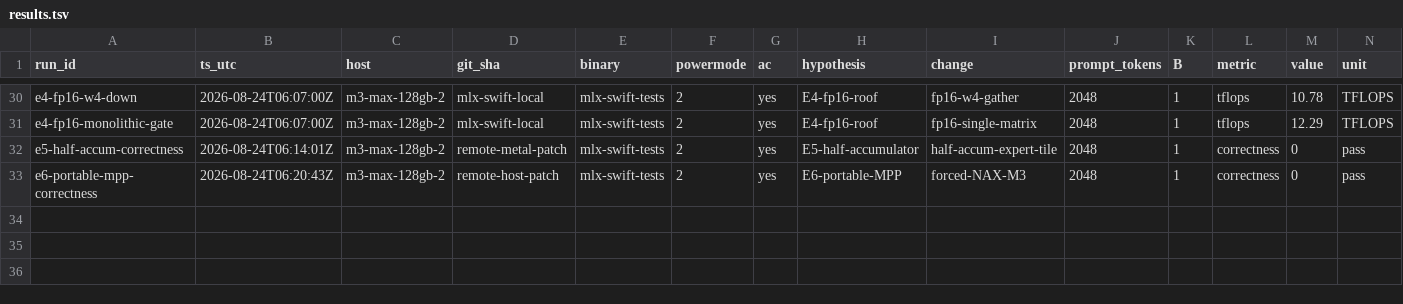
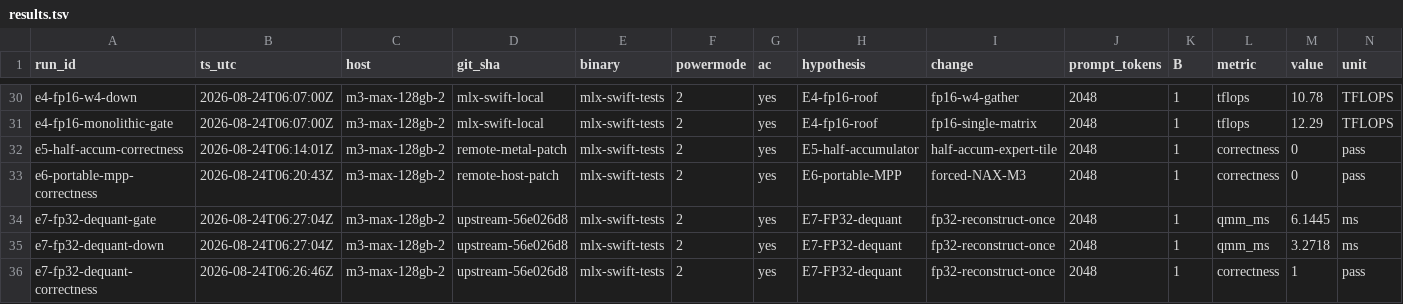
Before and after one commit to Layr-Labs/d-inference, a TSV file: research/qwen36-prefill/results.tsv, drawn as a sheet; only a part is shown, gaps mark what is left out; rows hold the shown columns only; the diff names each change by its address in the sheet, - before the commit and + after, or states it on an @@ line.

```diff
--- a/research/qwen36-prefill/results.tsv
+++ b/research/qwen36-prefill/results.tsv
+row 34: e7-fp32-dequant-gate | 2026-08-24T06:27:04Z | m3-max-128gb-2 | upstream-56e026d8 | mlx-swift-tests | 2 | yes | E7-FP32-dequant | fp32-reconstruct-once | 2048 | 1 | qmm_ms | 6.1445 | ms
+row 35: e7-fp32-dequant-down | 2026-08-24T06:27:04Z | m3-max-128gb-2 | upstream-56e026d8 | mlx-swift-tests | 2 | yes | E7-FP32-dequant | fp32-reconstruct-once | 2048 | 1 | qmm_ms | 3.2718 | ms
+row 36: e7-fp32-dequant-correctness | 2026-08-24T06:26:46Z | m3-max-128gb-2 | upstream-56e026d8 | mlx-swift-tests | 2 | yes | E7-FP32-dequant | fp32-reconstruct-once | 2048 | 1 | correctness | 1 | pass
```
Also changed, not shown: 6 other files.
